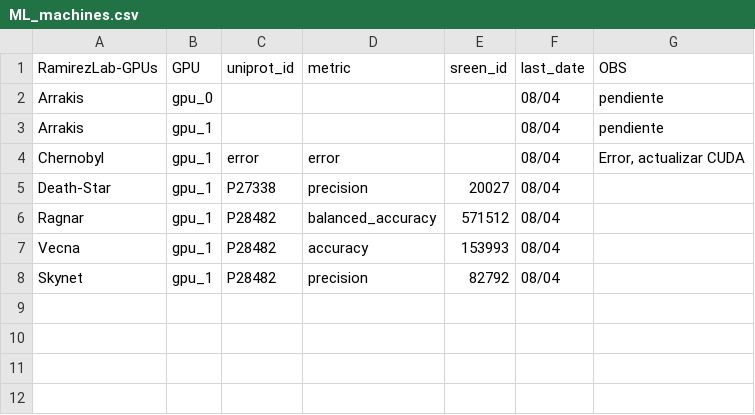
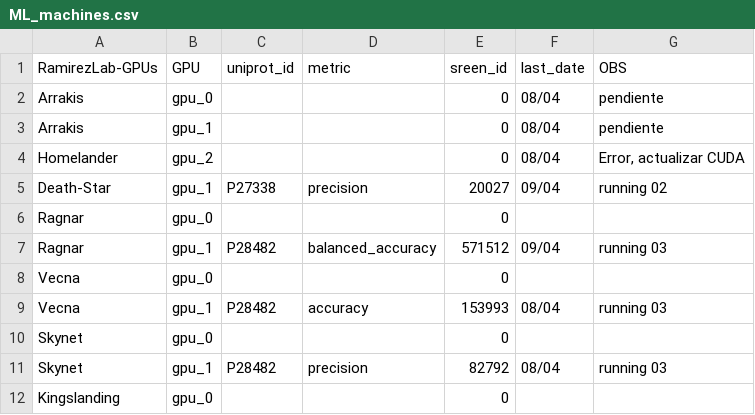
Before and after one commit to caramirezs/ML_for_DD, a CSV file: log/ML_machines.csv, drawn as a sheet.

```diff
--- a/log/ML_machines.csv
+++ b/log/ML_machines.csv
@@ -1,8 +1,12 @@
 RamirezLab-GPUs,GPU,uniprot_id,metric,sreen_id,last_date,OBS
-Arrakis,gpu_0,,,,08/04,pendiente
-Arrakis,gpu_1,,,,08/04,pendiente
-Chernobyl,gpu_1,error,error,,08/04,"Error, actualizar CUDA"
-Death-Star,gpu_1,P27338,precision ,20027,08/04,
-Ragnar,gpu_1,P28482,balanced_accuracy,571512,08/04,
-Vecna ,gpu_1,P28482,accuracy,153993,08/04,
-Skynet ,gpu_1,P28482,precision,82792,08/04,
+Arrakis,gpu_0,"","",0,08/04,pendiente
+Arrakis,gpu_1,"","",0,08/04,pendiente
+Homelander,gpu_2,"","",0,08/04,"Error, actualizar CUDA"
+Death-Star,gpu_1,P27338,precision ,20027,09/04,running 02
+Ragnar,gpu_0,"","",0,"",""
+Ragnar,gpu_1,P28482,balanced_accuracy,571512,09/04,running 03
+Vecna ,gpu_0,"","",0,"",""
+Vecna ,gpu_1,P28482,accuracy,153993,08/04,running 03
+Skynet ,gpu_0,"","",0,"",""
+Skynet ,gpu_1,P28482,precision,82792,08/04,running 03
+Kingslanding ,gpu_0,"","",0,"",""
```
Also changed, not shown: 12 other files.
